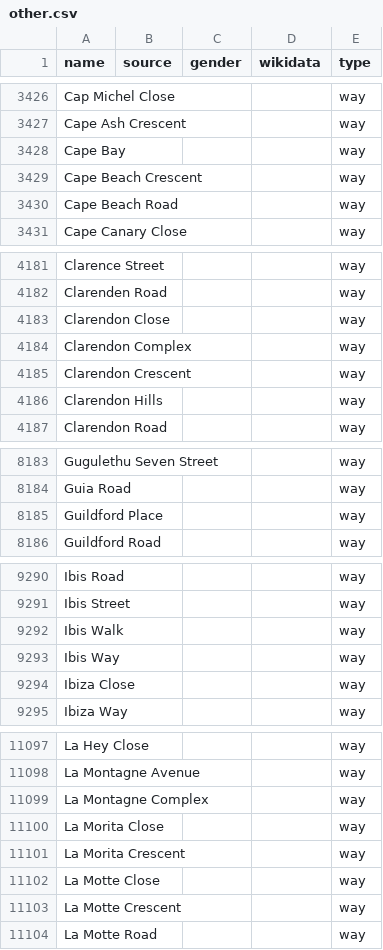
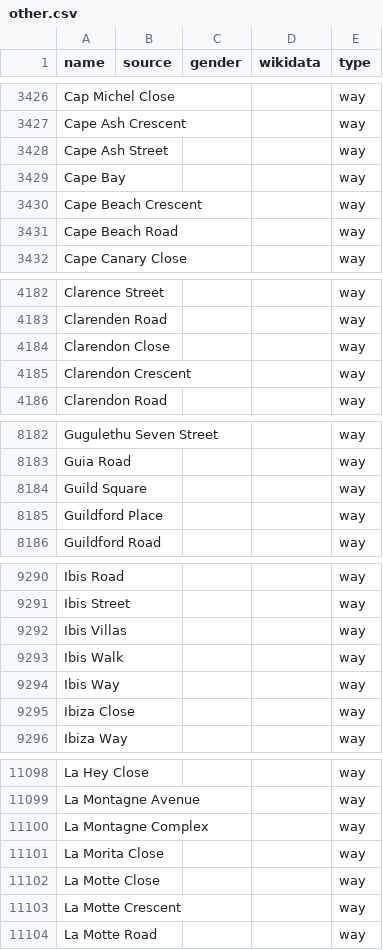
Before and after one commit to EqualStreetNames/equalstreetnames-capetown, a CSV file: data/other.csv, drawn as a sheet; only a part is shown, gaps mark what is left out; removed rows and columns are numbered as before the commit, all else as after; the diff covers the shown part only; the diff names each change by its address in the sheet, - before the commit and + after, or states it on an @@ line.

```diff
--- a/data/other.csv
+++ b/data/other.csv
+row 3428: Cape Ash Street |  |  |  | way
-row 4184: Clarendon Complex |  |  |  | way
-row 4186: Clarendon Hills |  |  |  | way
+row 8184: Guild Square |  |  |  | way
+row 9292: Ibis Villas |  |  |  | way
-row 11101: La Morita Crescent |  |  |  | way
```
Also changed, not shown: 3 added rows, 1 removed row and 1 edited cell elsewhere in this file, 3 other files.
